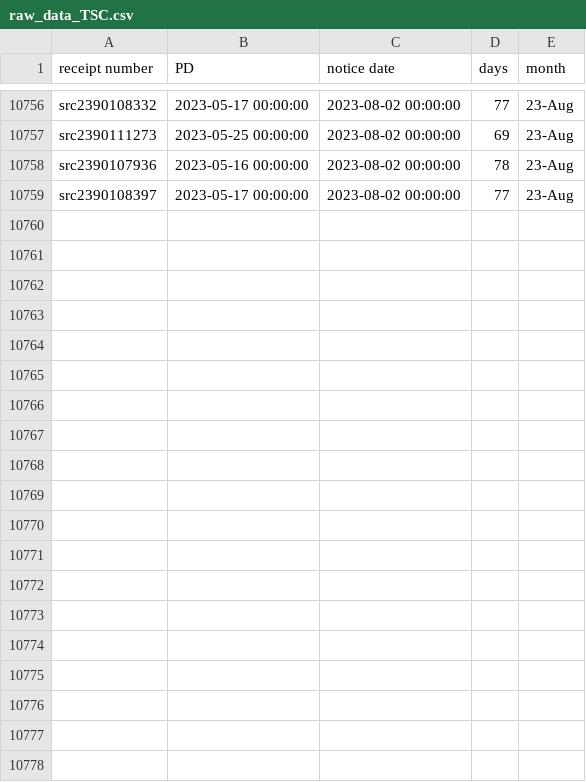
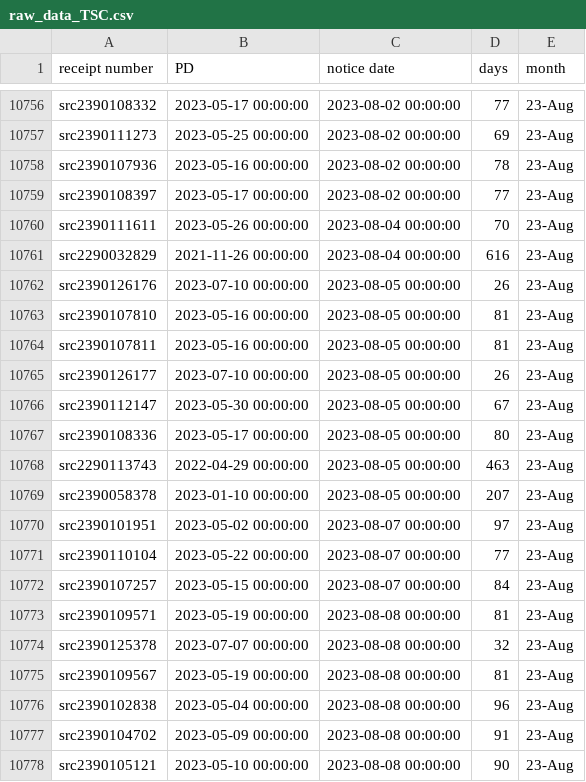
Before and after one commit to happy-fish-01/National_interest_waiver_waittime, a CSV file: raw_data_TSC.csv, drawn as a sheet; only a part is shown, gaps mark what is left out; the diff covers the shown part only; the diff names each change by its address in the sheet, - before the commit and + after, or states it on an @@ line.

```diff
--- a/raw_data_TSC.csv
+++ b/raw_data_TSC.csv
+row 10760: src2390111611 | 2023-05-26 00:00:00 | 2023-08-04 00:00:00 | 70 | 23-Aug
+row 10761: src2290032829 | 2021-11-26 00:00:00 | 2023-08-04 00:00:00 | 616 | 23-Aug
+row 10762: src2390126176 | 2023-07-10 00:00:00 | 2023-08-05 00:00:00 | 26 | 23-Aug
+row 10763: src2390107810 | 2023-05-16 00:00:00 | 2023-08-05 00:00:00 | 81 | 23-Aug
+row 10764: src2390107811 | 2023-05-16 00:00:00 | 2023-08-05 00:00:00 | 81 | 23-Aug
+row 10765: src2390126177 | 2023-07-10 00:00:00 | 2023-08-05 00:00:00 | 26 | 23-Aug
+row 10766: src2390112147 | 2023-05-30 00:00:00 | 2023-08-05 00:00:00 | 67 | 23-Aug
+row 10767: src2390108336 | 2023-05-17 00:00:00 | 2023-08-05 00:00:00 | 80 | 23-Aug
+row 10768: src2290113743 | 2022-04-29 00:00:00 | 2023-08-05 00:00:00 | 463 | 23-Aug
+row 10769: src2390058378 | 2023-01-10 00:00:00 | 2023-08-05 00:00:00 | 207 | 23-Aug
+row 10770: src2390101951 | 2023-05-02 00:00:00 | 2023-08-07 00:00:00 | 97 | 23-Aug
+row 10771: src2390110104 | 2023-05-22 00:00:00 | 2023-08-07 00:00:00 | 77 | 23-Aug
+row 10772: src2390107257 | 2023-05-15 00:00:00 | 2023-08-07 00:00:00 | 84 | 23-Aug
+row 10773: src2390109571 | 2023-05-19 00:00:00 | 2023-08-08 00:00:00 | 81 | 23-Aug
+row 10774: src2390125378 | 2023-07-07 00:00:00 | 2023-08-08 00:00:00 | 32 | 23-Aug
+row 10775: src2390109567 | 2023-05-19 00:00:00 | 2023-08-08 00:00:00 | 81 | 23-Aug
+row 10776: src2390102838 | 2023-05-04 00:00:00 | 2023-08-08 00:00:00 | 96 | 23-Aug
+row 10777: src2390104702 | 2023-05-09 00:00:00 | 2023-08-08 00:00:00 | 91 | 23-Aug
+row 10778: src2390105121 | 2023-05-10 00:00:00 | 2023-08-08 00:00:00 | 90 | 23-Aug
```
Also changed, not shown: 11 added rows elsewhere in this file, raw_data_NSC.csv, 3 other files.
